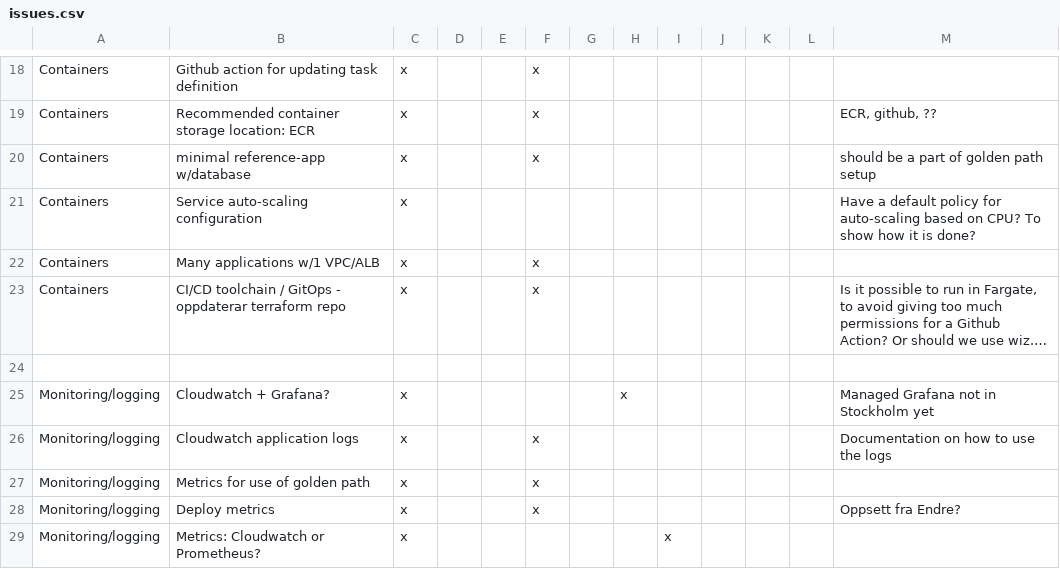
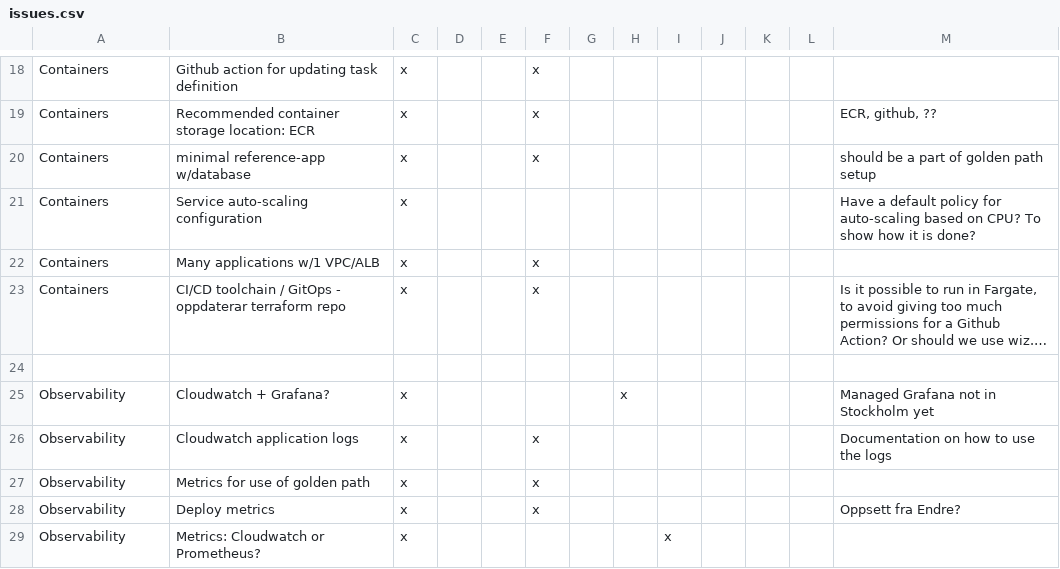
Before and after one commit to oslokommune/kjoremiljo-convert-csv-to-issues, a CSV file: issues.csv, drawn as a sheet; only a part is shown, gaps mark what is left out; long unchanged cells end in …; the diff covers the shown part only; the diff names each change by its address in the sheet, - before the commit and + after, or states it on an @@ line.

```diff
--- a/issues.csv
+++ b/issues.csv
-A25:A29: Monitoring/logging
+A25:A29: Observability
```
Also changed, not shown: 2 removed rows and 10 edited cells elsewhere in this file, 5 other files.
